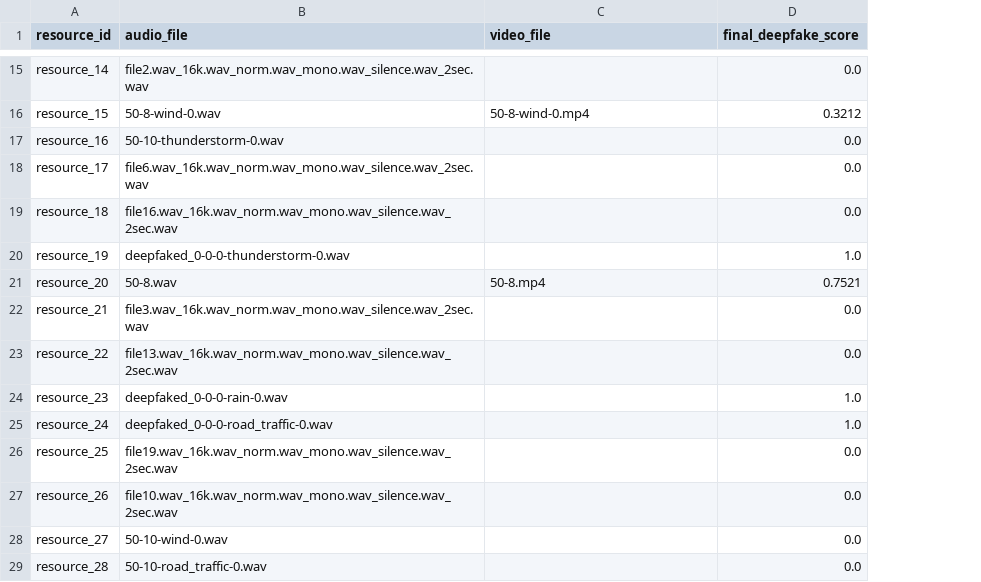
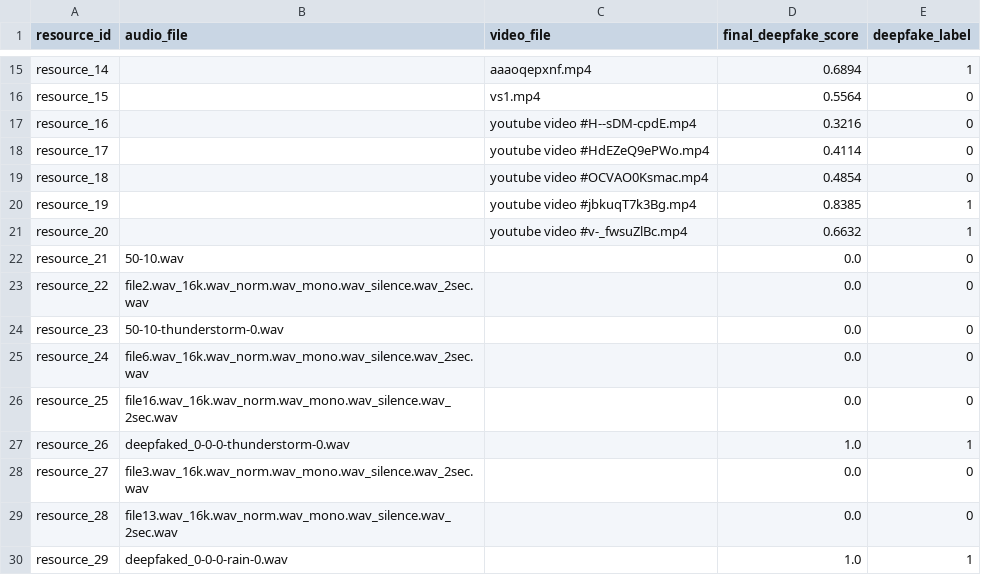
Before and after one commit to ThanusiyanS/FYP_Phantom_Vision, a CSV file: backend/deepfake_detection/final_deepfake_score.csv, drawn as a sheet; only a part is shown, gaps mark what is left out; the diff covers the shown part only; the diff names each change by its address in the sheet, - before the commit and + after, or states it on an @@ line.

```diff
--- a/backend/deepfake_detection/final_deepfake_score.csv
+++ b/backend/deepfake_detection/final_deepfake_score.csv
+column E (deepfake_label), rows 15-29: 1 | 0 | 0 | 0 | 0 | 1 | 1 | 0 | 0 | 0 | 0 | 0 | 1 | 0 | 0
-B15 (audio_file): file2.wav_16k.wav_norm.wav_mono.wav_silence.wav_2sec.wav
+B15 (audio_file): (empty)
-C15 (video_file): (empty)
+C15 (video_file): aaaoqepxnf.mp4
-D15 (final_deepfake_score): 0.0
+D15 (final_deepfake_score): 0.6894
-B16 (audio_file): 50-8-wind-0.wav
+B16 (audio_file): (empty)
-C16 (video_file): 50-8-wind-0.mp4
+C16 (video_file): vs1.mp4
-D16 (final_deepfake_score): 0.3212
+D16 (final_deepfake_score): 0.5564
-B17 (audio_file): 50-10-thunderstorm-0.wav
+B17 (audio_file): (empty)
-C17 (video_file): (empty)
+C17 (video_file): youtube video #H--sDM-cpdE.mp4
-D17 (final_deepfake_score): 0.0
+D17 (final_deepfake_score): 0.3216
-B18 (audio_file): file6.wav_16k.wav_norm.wav_mono.wav_silence.wav_2sec.wav
+B18 (audio_file): (empty)
-C18 (video_file): (empty)
+C18 (video_file): youtube video #HdEZeQ9ePWo.mp4
-D18 (final_deepfake_score): 0.0
+D18 (final_deepfake_score): 0.4114
-B19 (audio_file): file16.wav_16k.wav_norm.wav_mono.wav_silence.wav_2sec.wav
+B19 (audio_file): (empty)
-C19 (video_file): (empty)
+C19 (video_file): youtube video #OCVAO0Ksmac.mp4
-D19 (final_deepfake_score): 0.0
+D19 (final_deepfake_score): 0.4854
-B20 (audio_file): deepfaked_0-0-0-thunderstorm-0.wav
+B20 (audio_file): (empty)
-C20 (video_file): (empty)
+C20 (video_file): youtube video #jbkuqT7k3Bg.mp4
-D20 (final_deepfake_score): 1.0
+D20 (final_deepfake_score): 0.8385
-B21 (audio_file): 50-8.wav
+B21 (audio_file): (empty)
-C21 (video_file): 50-8.mp4
+C21 (video_file): youtube video #v-_fwsuZlBc.mp4
-D21 (final_deepfake_score): 0.7521
+D21 (final_deepfake_score): 0.6632
-B22 (audio_file): file3.wav_16k.wav_norm.wav_mono.wav_silence.wav_2sec.wav
+B22 (audio_file): 50-10.wav
-B23 (audio_file): file13.wav_16k.wav_norm.wav_mono.wav_silence.wav_2sec.wav
+B23 (audio_file): file2.wav_16k.wav_norm.wav_mono.wav_silence.wav_2sec.wav
-B24 (audio_file): deepfaked_0-0-0-rain-0.wav
+B24 (audio_file): 50-10-thunderstorm-0.wav
-D24:D25 (final_deepfake_score): 1.0
+D24:D25 (final_deepfake_score): 0.0
-B25 (audio_file): deepfaked_0-0-0-road_traffic-0.wav
+B25 (audio_file): file6.wav_16k.wav_norm.wav_mono.wav_silence.wav_2sec.wav
-B26 (audio_file): file19.wav_16k.wav_norm.wav_mono.wav_silence.wav_2sec.wav
+B26 (audio_file): file16.wav_16k.wav_norm.wav_mono.wav_silence.wav_2sec.wav
-B27 (audio_file): file10.wav_16k.wav_norm.wav_mono.wav_silence.wav_2sec.wav
+B27 (audio_file): deepfaked_0-0-0-thunderstorm-0.wav
-D27 (final_deepfake_score): 0.0
+D27 (final_deepfake_score): 1.0
-B28 (audio_file): 50-10-wind-0.wav
+B28 (audio_file): file3.wav_16k.wav_norm.wav_mono.wav_silence.wav_2sec.wav
-B29 (audio_file): 50-10-road_traffic-0.wav
+B29 (audio_file): file13.wav_16k.wav_norm.wav_mono.wav_silence.wav_2sec.wav
+row 30: resource_29 | deepfaked_0-0-0-rain-0.wav |  | 1.0 | 1
```
Also changed, not shown: 5 added rows and 29 edited cells elsewhere in this file, backend/deepfake_detection/deepfake_score.csv, 15 other files.
